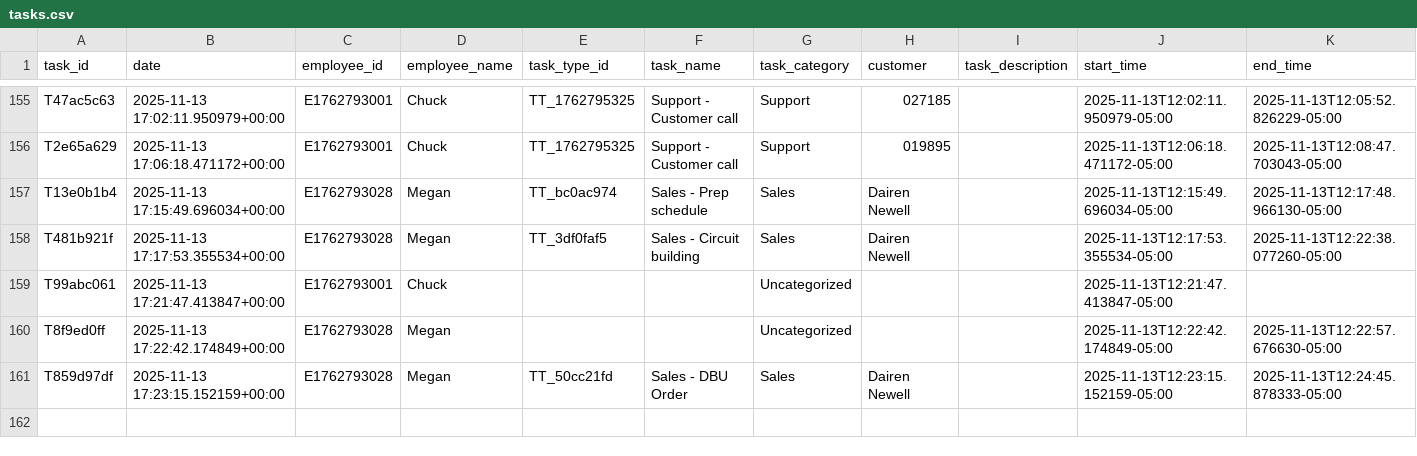
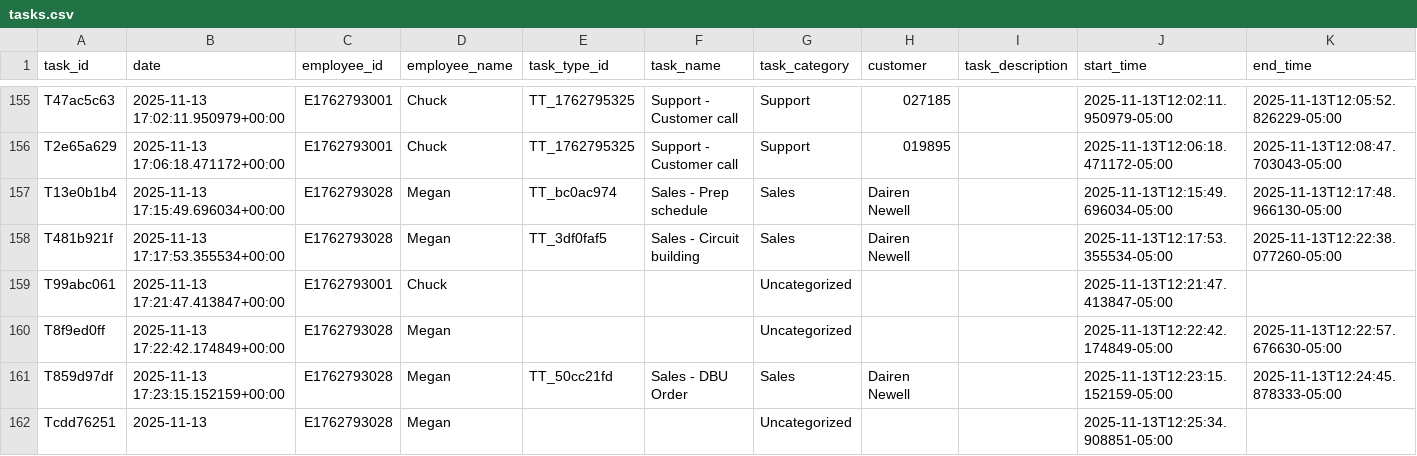
Before and after one commit to pwngithub/Employeetime, a CSV file: Data/tasks.csv, drawn as a sheet; only a part is shown, gaps mark what is left out; rows hold the shown columns only; the diff names each change by its address in the sheet, - before the commit and + after, or states it on an @@ line.

Commit message:
Add Tcdd76251

```diff
--- a/Data/tasks.csv
+++ b/Data/tasks.csv
+row 162: Tcdd76251 | 2025-11-13 | E1762793028 | Megan |  |  | Uncategorized |  |  | 2025-11-13T12:25:34.908851-05:00
```
